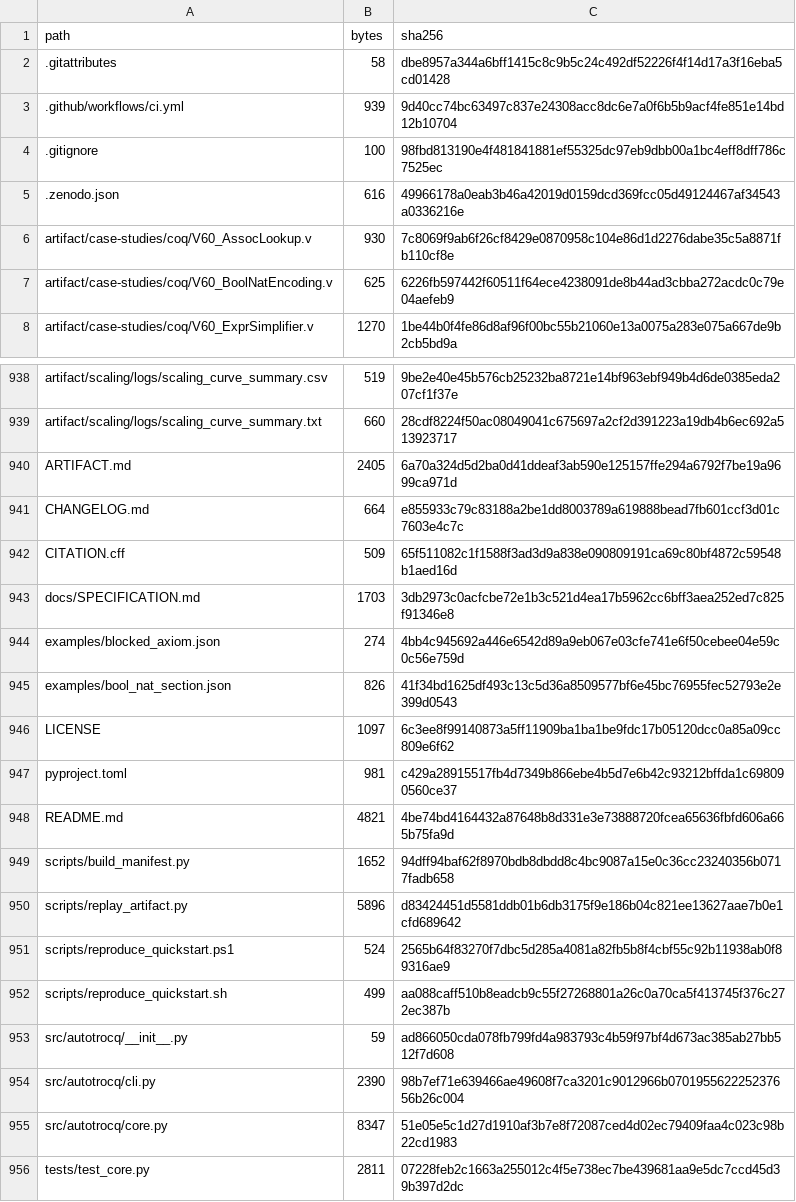
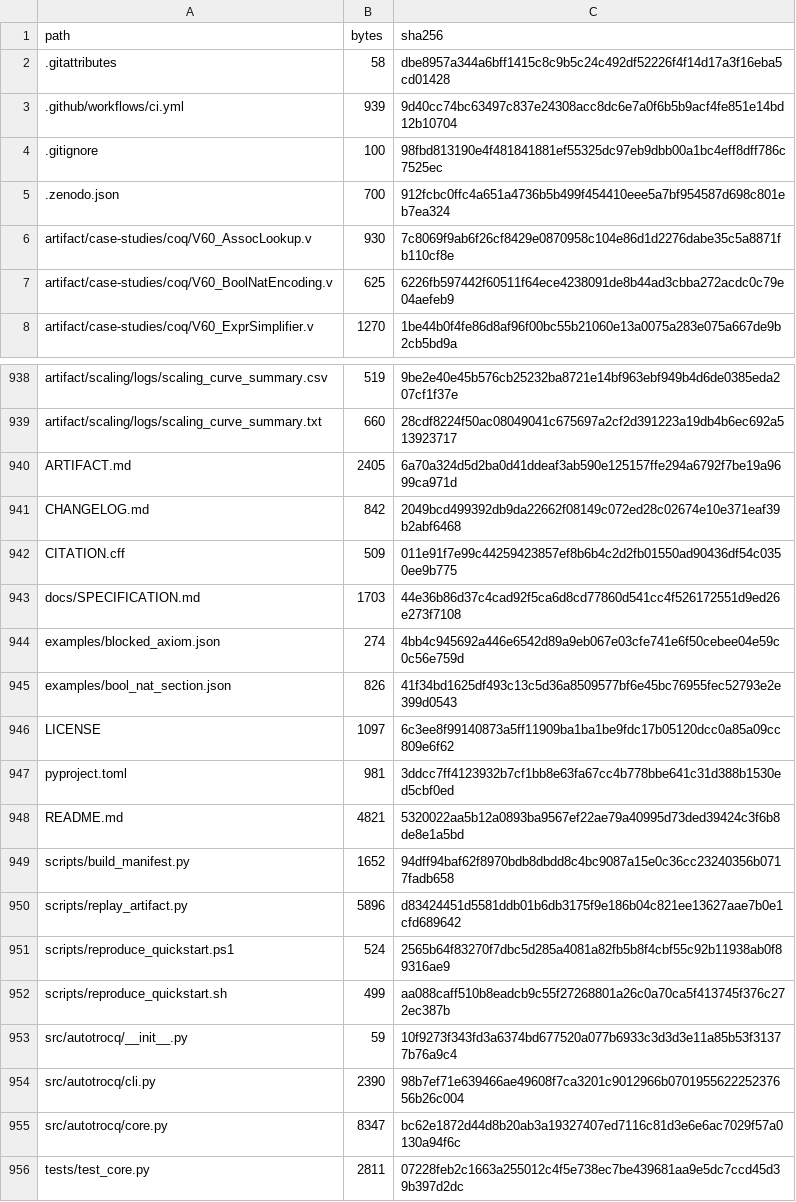
Before and after one commit to WilliamWangPeng/AutoTrocq, a CSV file: MANIFEST_SHA256.csv, drawn as a sheet; only a part is shown, gaps mark what is left out.

```diff
--- a/MANIFEST_SHA256.csv
+++ b/MANIFEST_SHA256.csv
@@ -4,3 +4,3 @@ path,bytes,sha256
 .gitignore,100,98fbd813190e4f481841881ef55325dc97eb9dbb00a1bc4eff8dff786c7525ec
-.zenodo.json,616,49966178a0eab3b46a42019d0159dcd369fcc05d49124467af34543a0336216e
+.zenodo.json,700,912fcbc0ffc4a651a4736b5b499f454410eee5a7bf954587d698c801eb7ea324
 artifact/case-studies/coq/V60_AssocLookup.v,930,7c8069f9ab6f26cf8429e0870958c104e86d1d2276dabe35c5a8871fb110cf8e
@@ -940,5 +940,5 @@ artifact/scaling/logs/scaling_curve_summary.txt,660,28cdf8224f50ac08049041c67569
 ARTIFACT.md,2405,6a70a324d5d2ba0d41ddeaf3ab590e125157ffe294a6792f7be19a9699ca971d
-CHANGELOG.md,664,e855933c79c83188a2be1dd8003789a619888bead7fb601ccf3d01c7603e4c7c
-CITATION.cff,509,65f511082c1f1588f3ad3d9a838e090809191ca69c80bf4872c59548b1aed16d
-docs/SPECIFICATION.md,1703,3db2973c0acfcbe72e1b3c521d4ea17b5962cc6bff3aea252ed7c825f91346e8
+CHANGELOG.md,842,2049bcd499392db9da22662f08149c072ed28c02674e10e371eaf39b2abf6468
+CITATION.cff,509,011e91f7e99c44259423857ef8b6b4c2d2fb01550ad90436df54c0350ee9b775
+docs/SPECIFICATION.md,1703,44e36b86d37c4cad92f5ca6d8cd77860d541cc4f526172551d9ed26e273f7108
 examples/blocked_axiom.json,274,4bb4c945692a446e6542d89a9eb067e03cfe741e6f50cebee04e59c0c56e759d
@@ -946,4 +946,4 @@ examples/bool_nat_section.json,826,41f34bd1625df493c13c5d36a8509577bf6e45bc76955
 LICENSE,1097,6c3ee8f99140873a5ff11909ba1ba1be9fdc17b05120dcc0a85a09cc809e6f62
-pyproject.toml,981,c429a28915517fb4d7349b866ebe4b5d7e6b42c93212bffda1c698090560ce37
-README.md,4821,4be74bd4164432a87648b8d331e3e73888720fcea65636fbfd606a665b75fa9d
+pyproject.toml,981,3ddcc7ff4123932b7cf1bb8e63fa67cc4b778bbe641c31d388b1530ed5cbf0ed
+README.md,4821,5320022aa5b12a0893ba9567ef22ae79a40995d73ded39424c3f6b8de8e1a5bd
 scripts/build_manifest.py,1652,94dff94baf62f8970bdb8dbdd8c4bc9087a15e0c36cc23240356b0717fadb658
@@ -952,5 +952,5 @@ scripts/reproduce_quickstart.ps1,524,2565b64f83270f7dbc5d285a4081a82fb5b8f4cbf55
 scripts/reproduce_quickstart.sh,499,aa088caff510b8eadcb9c55f27268801a26c0a70ca5f413745f376c272ec387b
-src/autotrocq/__init__.py,59,ad866050cda078fb799fd4a983793c4b59f97bf4d673ac385ab27bb512f7d608
+src/autotrocq/__init__.py,59,10f9273f343fd3a6374bd677520a077b6933c3d3d3e11a85b53f31377b76a9c4
 src/autotrocq/cli.py,2390,98b7ef71e639466ae49608f7ca3201c9012966b070195562225237656b26c004
-src/autotrocq/core.py,8347,51e05e5c1d27d1910af3b7e8f72087ced4d02ec79409faa4c023c98b22cd1983
+src/autotrocq/core.py,8347,bc62e1872d44d8b20ab3a19327407ed7116c81d3e6e6ac7029f57a0130a94f6c
 tests/test_core.py,2811,07228feb2c1663a255012c4f5e738ec7be439681aa9e5dc7ccd45d39b397d2dc
```
Also changed, not shown: 8 other files.
